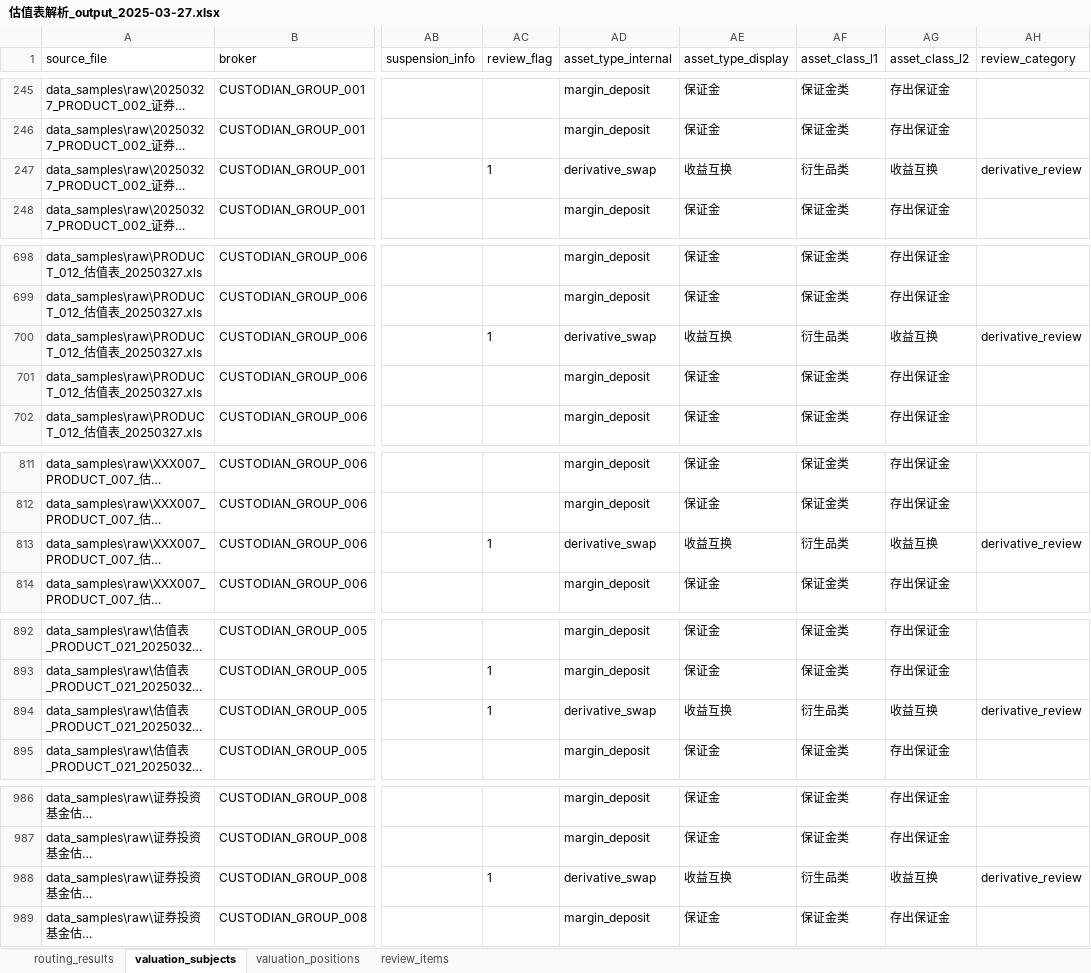
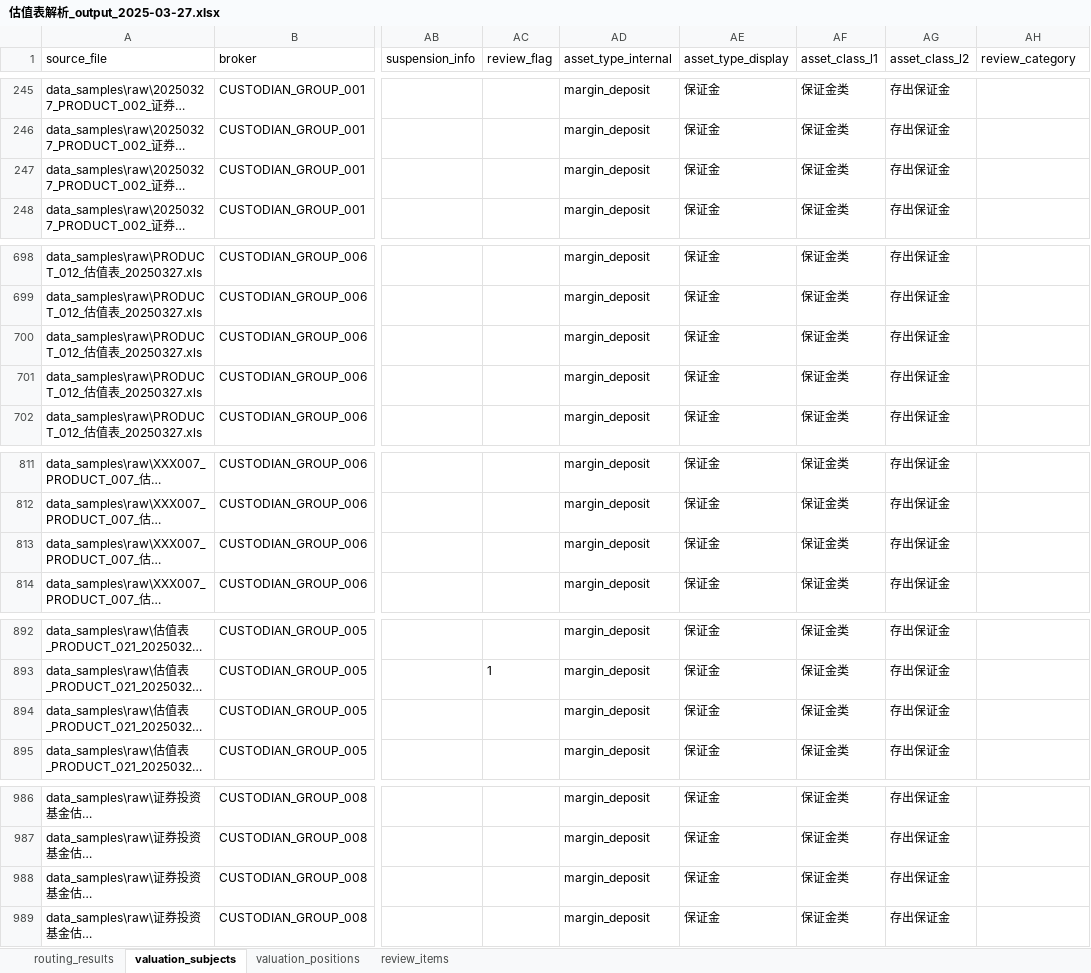
Before and after one commit to Yuhanbravo/pricing-parser, an Excel workbook: data_samples/expected/估值表解析_output_2025-03-27.xlsx, sheet valuation_subjects, drawn as a sheet; only a part is shown, gaps mark what is left out; long unchanged cells end in …; values as stored, in another font and other column widths than the file's, no borders; the diff covers the shown part only; the diff names each change by its address in the sheet, - before the commit and + after, or states it on an @@ line.

Commit message:
fix(taxonomy): treat swap margin subjects as margin deposits

```diff
--- a/data_samples/expected/估值表解析_output_2025-03-27.xlsx (sheet valuation_subjects)
+++ b/data_samples/expected/估值表解析_output_2025-03-27.xlsx (sheet valuation_subjects)
-AC247 (review_flag): 1
+AC247 (review_flag): (empty)
-AD247 (asset_type_internal): derivative_swap
+AD247 (asset_type_internal): margin_deposit
-AE247 (asset_type_display): 收益互换
+AE247 (asset_type_display): 保证金
-AF247 (asset_class_l1): 衍生品类
+AF247 (asset_class_l1): 保证金类
-AG247 (asset_class_l2): 收益互换
+AG247 (asset_class_l2): 存出保证金
-AH247 (review_category): derivative_review
+AH247 (review_category): (empty)
-AC700 (review_flag): 1
+AC700 (review_flag): (empty)
-AD700 (asset_type_internal): derivative_swap
+AD700 (asset_type_internal): margin_deposit
-AE700 (asset_type_display): 收益互换
+AE700 (asset_type_display): 保证金
-AF700 (asset_class_l1): 衍生品类
+AF700 (asset_class_l1): 保证金类
-AG700 (asset_class_l2): 收益互换
+AG700 (asset_class_l2): 存出保证金
-AH700 (review_category): derivative_review
+AH700 (review_category): (empty)
-AC813 (review_flag): 1
+AC813 (review_flag): (empty)
-AD813 (asset_type_internal): derivative_swap
+AD813 (asset_type_internal): margin_deposit
-AE813 (asset_type_display): 收益互换
+AE813 (asset_type_display): 保证金
-AF813 (asset_class_l1): 衍生品类
+AF813 (asset_class_l1): 保证金类
-AG813 (asset_class_l2): 收益互换
+AG813 (asset_class_l2): 存出保证金
-AH813 (review_category): derivative_review
+AH813 (review_category): (empty)
-AC894 (review_flag): 1
+AC894 (review_flag): (empty)
-AD894 (asset_type_internal): derivative_swap
+AD894 (asset_type_internal): margin_deposit
-AE894 (asset_type_display): 收益互换
+AE894 (asset_type_display): 保证金
-AF894 (asset_class_l1): 衍生品类
+AF894 (asset_class_l1): 保证金类
-AG894 (asset_class_l2): 收益互换
+AG894 (asset_class_l2): 存出保证金
-AH894 (review_category): derivative_review
+AH894 (review_category): (empty)
-AC988 (review_flag): 1
+AC988 (review_flag): (empty)
-AD988 (asset_type_internal): derivative_swap
+AD988 (asset_type_internal): margin_deposit
-AE988 (asset_type_display): 收益互换
+AE988 (asset_type_display): 保证金
-AF988 (asset_class_l1): 衍生品类
+AF988 (asset_class_l1): 保证金类
-AG988 (asset_class_l2): 收益互换
+AG988 (asset_class_l2): 存出保证金
-AH988 (review_category): derivative_review
+AH988 (review_category): (empty)
```
Also changed, not shown: 72 edited cells elsewhere in this sheet, 4 other files.
